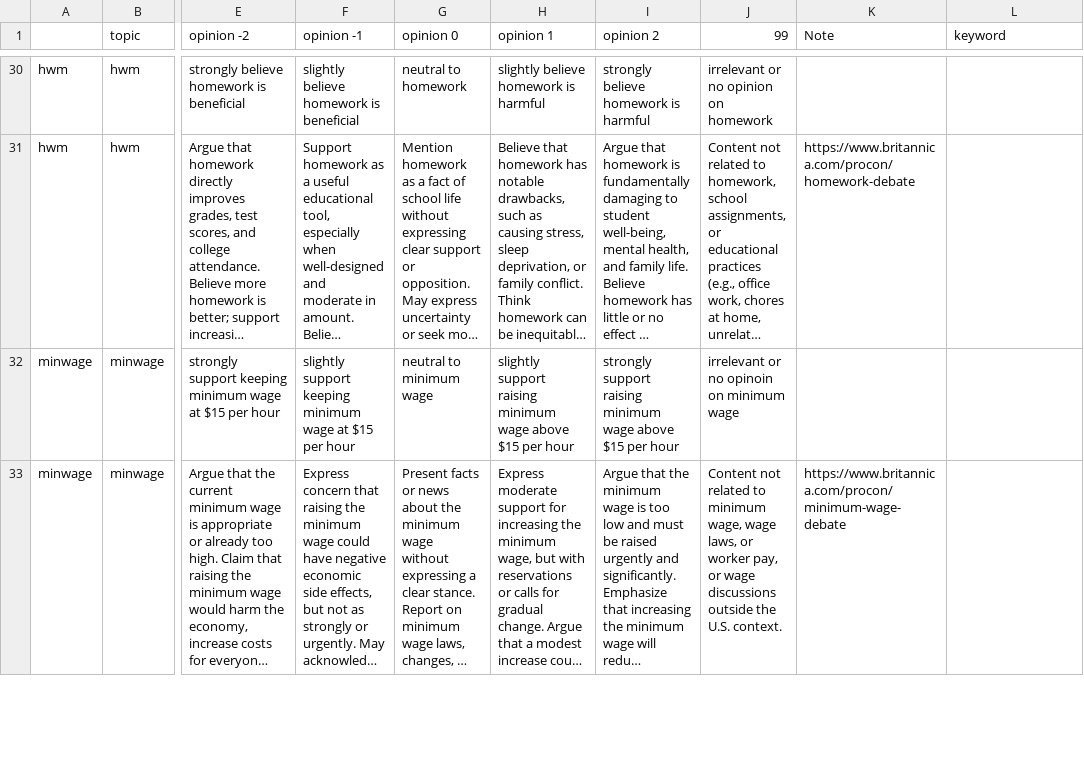
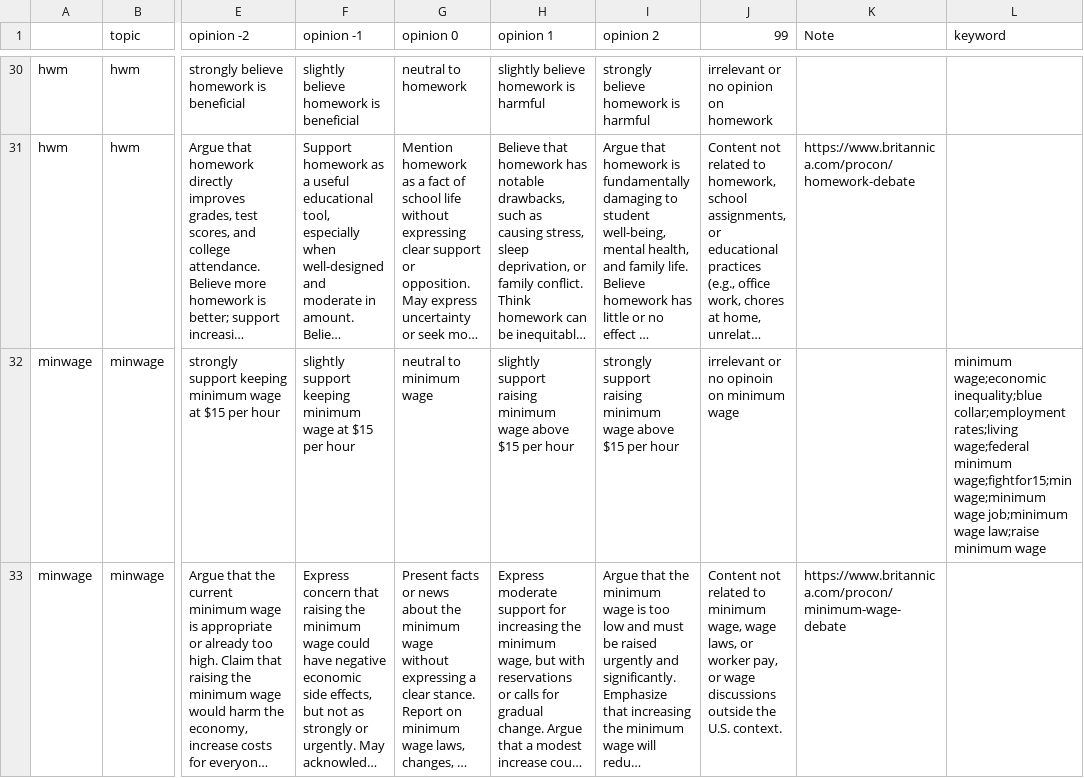
Before and after one commit to houx15/opinion-structure-across-societies, a CSV file: data/reference/twitter_topics.csv, drawn as a sheet; only a part is shown, gaps mark what is left out; long unchanged cells end in …; the diff covers the shown part only; the diff names each change by its address in the sheet, - before the commit and + after, or states it on an @@ line.

```diff
--- a/data/reference/twitter_topics.csv
+++ b/data/reference/twitter_topics.csv
-L32 (keyword): (empty)
+L32 (keyword): minimum wage;economic inequality;blue collar;employment rates;living wage;federal minimum wage;fightfor15;min wage;minimum wage job;minimum wage law;raise minimum wage
```
Also changed, not shown: 4 edited cells elsewhere in this file.
